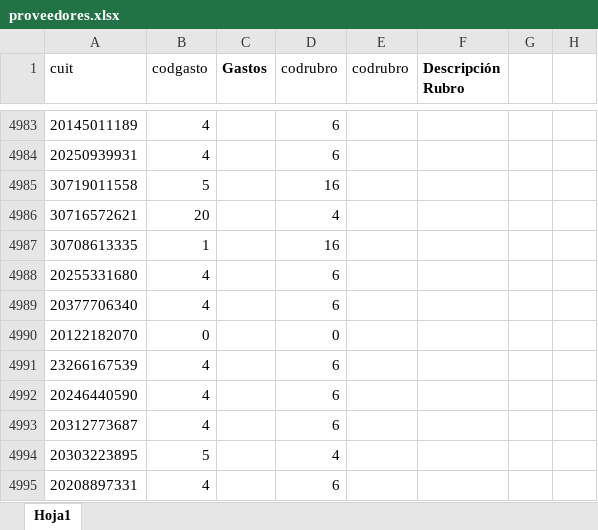
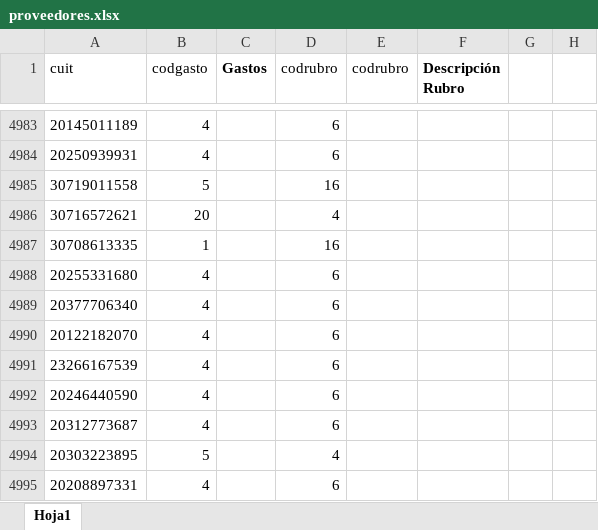
Before and after one commit to mativainstein-jpg/Facturas, an Excel workbook: proveedores.xlsx, sheet Hoja1, drawn as a sheet; only a part is shown, gaps mark what is left out; values as stored, in another font and other column widths than the file's, no borders; the diff names each change by its address in the sheet, - before the commit and + after, or states it on an @@ line.

Commit message:
Actualizar maestros de proveedores vía Telegram (0 nuevos, 1 corregidos)
Enviado por Telegram, aplicado sin revisión.

```diff
--- a/proveedores.xlsx (sheet Hoja1)
+++ b/proveedores.xlsx (sheet Hoja1)
-B4990 (codgasto): 0
+B4990 (codgasto): 4
-D4990 (codrubro): 0
+D4990 (codrubro): 6
```
